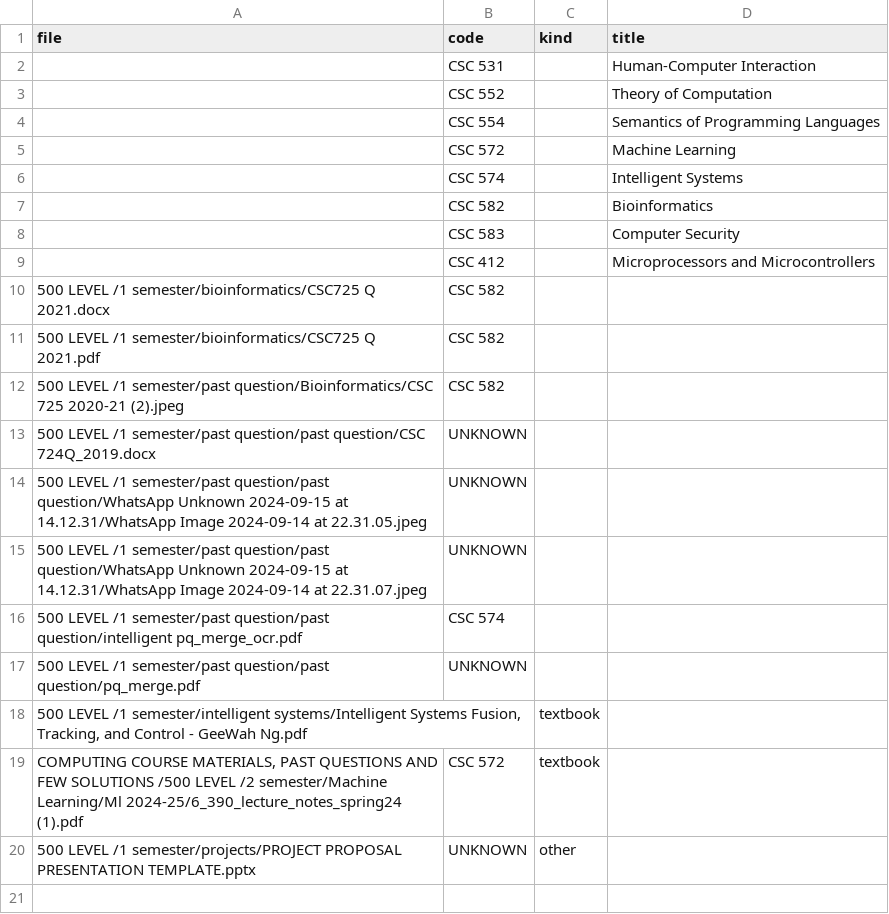
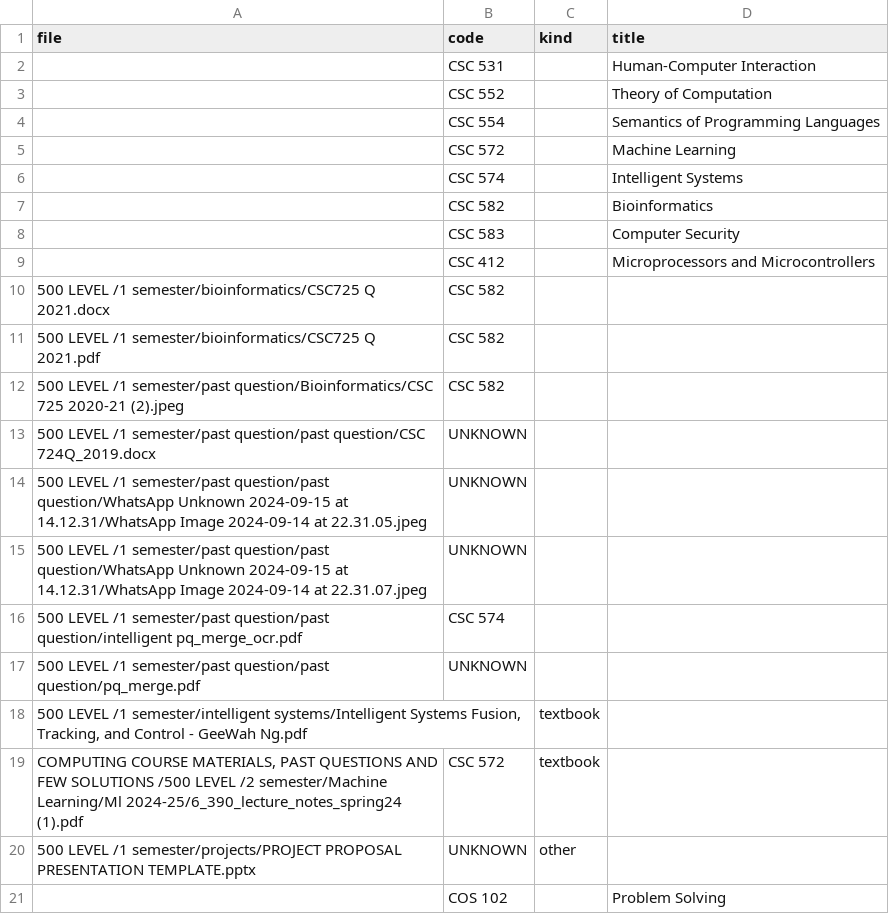
Before and after one commit to Afolabibolu/personalized-learning, a CSV file: content/ingest/inventory_fixes.csv, drawn as a sheet.

```diff
--- a/content/ingest/inventory_fixes.csv
+++ b/content/ingest/inventory_fixes.csv
@@ -20 +20,2 @@ file,code,kind,title
 500 LEVEL /1 semester/projects/PROJECT PROPOSAL PRESENTATION TEMPLATE.pptx,UNKNOWN,other,
+,COS 102,,Problem Solving
```
Also changed, not shown: content/ingest/inventory.csv, 50 other files.
